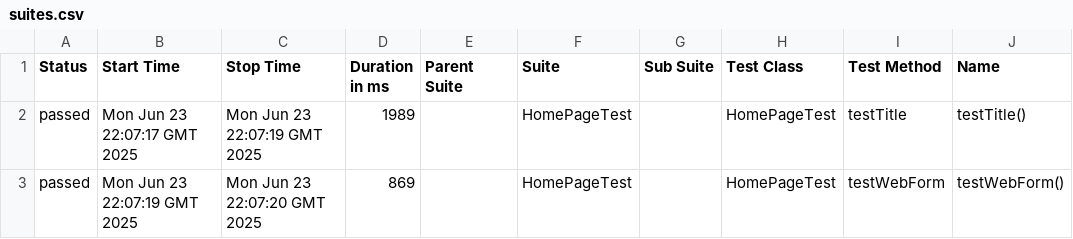
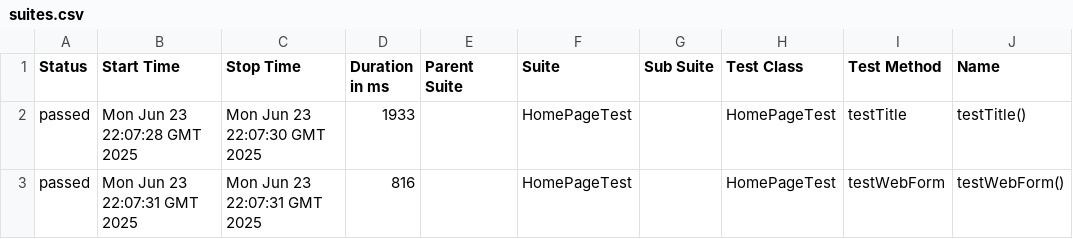
Before and after one commit to StepanidaKirillina1/testRepository, a CSV file: 28/data/suites.csv, drawn as a sheet; only a part is shown; the diff names each change by its address in the sheet, - before the commit and + after, or states it on an @@ line.

```diff
--- a/28/data/suites.csv
+++ b/28/data/suites.csv
-B2 (Start Time): Mon Jun 23 22:07:17 GMT 2025
+B2 (Start Time): Mon Jun 23 22:07:28 GMT 2025
-C2 (Stop Time): Mon Jun 23 22:07:19 GMT 2025
+C2 (Stop Time): Mon Jun 23 22:07:30 GMT 2025
-D2 (Duration in ms): 1989
+D2 (Duration in ms): 1933
-B3 (Start Time): Mon Jun 23 22:07:19 GMT 2025
+B3 (Start Time): Mon Jun 23 22:07:31 GMT 2025
-C3 (Stop Time): Mon Jun 23 22:07:20 GMT 2025
+C3 (Stop Time): Mon Jun 23 22:07:31 GMT 2025
-D3 (Duration in ms): 869
+D3 (Duration in ms): 816
```
Also changed, not shown: 27 other files.
